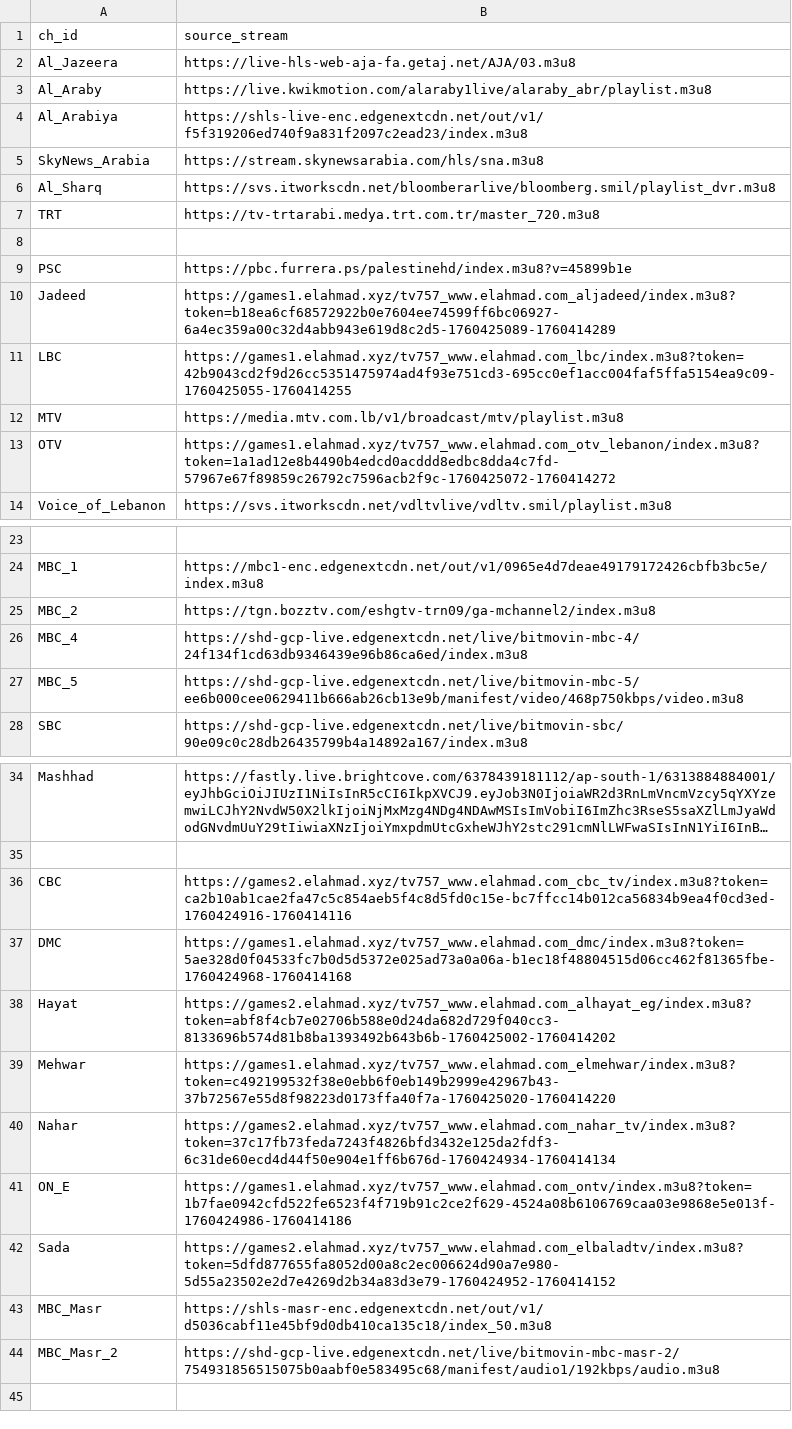
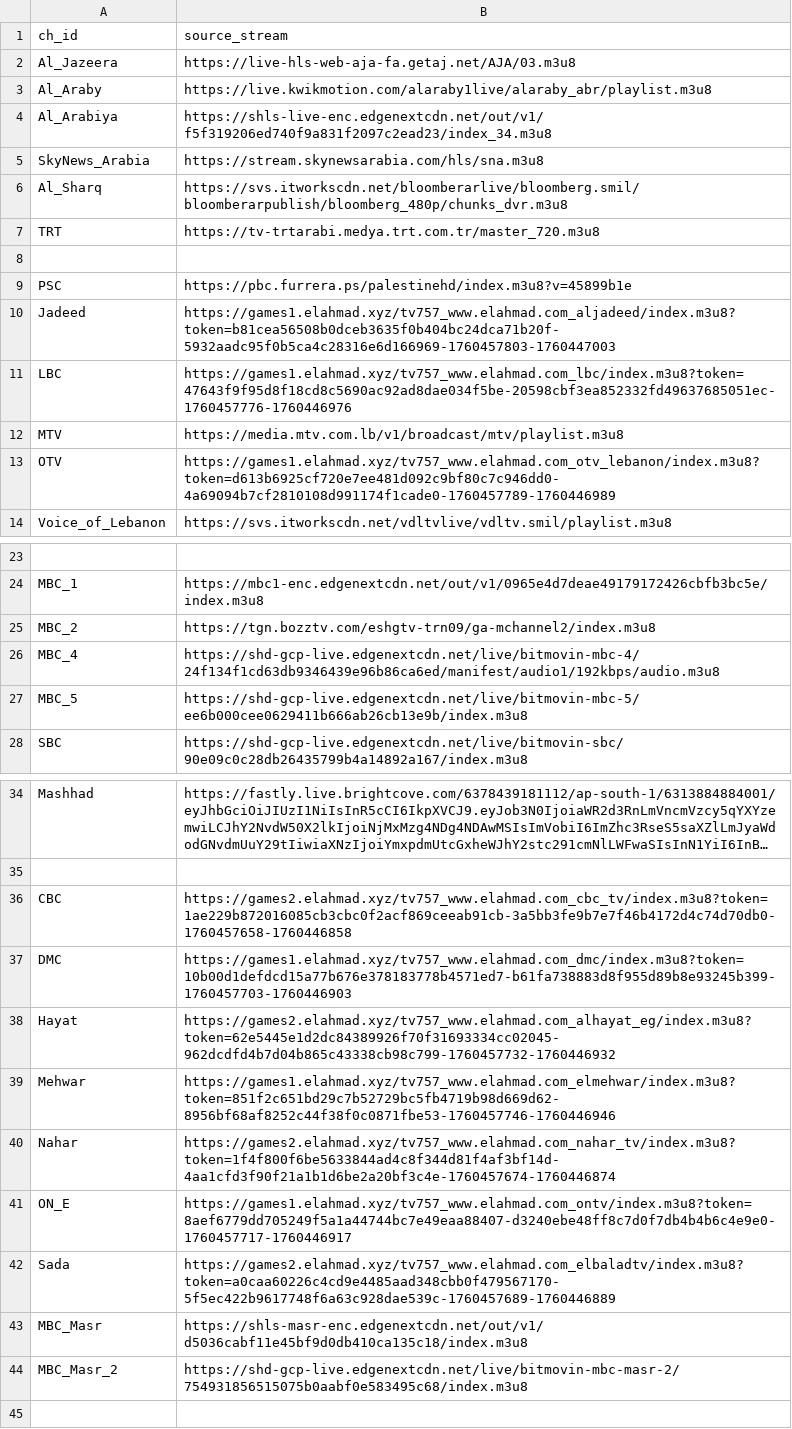
Before and after one commit to skabajah/saturn, a TSV file: 1_channels.tsv, drawn as a sheet; only a part is shown, gaps mark what is left out; long unchanged cells end in …; the diff covers the shown part only; the diff names each change by its address in the sheet, - before the commit and + after, or states it on an @@ line.

Commit message:
Automated update: scripts ran and TSV/M3U updated

```diff
--- a/1_channels.tsv
+++ b/1_channels.tsv
-B4 (source_stream): https://shls-live-enc.edgenextcdn.net/out/v1/f5f319206ed740f9a831f2097c2ead23/index.m3u8
+B4 (source_stream): https://shls-live-enc.edgenextcdn.net/out/v1/f5f319206ed740f9a831f2097c2ead23/index_34.m3u8
-B6 (source_stream): https://svs.itworkscdn.net/bloomberarlive/bloomberg.smil/playlist_dvr.m3u8
+B6 (source_stream): https://svs.itworkscdn.net/bloomberarlive/bloomberg.smil/bloomberarpublish/bloomberg_480p/chunks_dvr.m3u8
-B10 (source_stream): https://games1.elahmad.xyz/tv757_www.elahmad.com_aljadeed/index.m3u8?token=b18ea6cf68572922b0e7604ee74599ff6bc06927-6a4ec359a00c32d4abb943e619d8c2d5-1760425089-1760414289
+B10 (source_stream): https://games1.elahmad.xyz/tv757_www.elahmad.com_aljadeed/index.m3u8?token=b81cea56508b0dceb3635f0b404bc24dca71b20f-5932aadc95f0b5ca4c28316e6d166969-1760457803-1760447003
-B11 (source_stream): https://games1.elahmad.xyz/tv757_www.elahmad.com_lbc/index.m3u8?token=42b9043cd2f9d26cc5351475974ad4f93e751cd3-695cc0ef1acc004faf5ffa5154ea9c09-1760425055-1760414255
+B11 (source_stream): https://games1.elahmad.xyz/tv757_www.elahmad.com_lbc/index.m3u8?token=47643f9f95d8f18cd8c5690ac92ad8dae034f5be-20598cbf3ea852332fd49637685051ec-1760457776-1760446976
-B13 (source_stream): https://games1.elahmad.xyz/tv757_www.elahmad.com_otv_lebanon/index.m3u8?token=1a1ad12e8b4490b4edcd0acddd8edbc8dda4c7fd-57967e67f89859c26792c7596acb2f9c-1760425072-1760414272
+B13 (source_stream): https://games1.elahmad.xyz/tv757_www.elahmad.com_otv_lebanon/index.m3u8?token=d613b6925cf720e7ee481d092c9bf80c7c946dd0-4a69094b7cf2810108d991174f1cade0-1760457789-1760446989
-B26 (source_stream): https://shd-gcp-live.edgenextcdn.net/live/bitmovin-mbc-4/24f134f1cd63db9346439e96b86ca6ed/index.m3u8
+B26 (source_stream): https://shd-gcp-live.edgenextcdn.net/live/bitmovin-mbc-4/24f134f1cd63db9346439e96b86ca6ed/manifest/audio1/192kbps/audio.m3u8
-B27 (source_stream): https://shd-gcp-live.edgenextcdn.net/live/bitmovin-mbc-5/ee6b000cee0629411b666ab26cb13e9b/manifest/video/468p750kbps/video.m3u8
+B27 (source_stream): https://shd-gcp-live.edgenextcdn.net/live/bitmovin-mbc-5/ee6b000cee0629411b666ab26cb13e9b/index.m3u8
-B36 (source_stream): https://games2.elahmad.xyz/tv757_www.elahmad.com_cbc_tv/index.m3u8?token=ca2b10ab1cae2fa47c5c854aeb5f4c8d5fd0c15e-bc7ffcc14b012ca56834b9ea4f0cd3ed-1760424916-1760414116
+B36 (source_stream): https://games2.elahmad.xyz/tv757_www.elahmad.com_cbc_tv/index.m3u8?token=1ae229b872016085cb3cbc0f2acf869ceeab91cb-3a5bb3fe9b7e7f46b4172d4c74d70db0-1760457658-1760446858
-B37 (source_stream): https://games1.elahmad.xyz/tv757_www.elahmad.com_dmc/index.m3u8?token=5ae328d0f04533fc7b0d5d5372e025ad73a0a06a-b1ec18f48804515d06cc462f81365fbe-1760424968-1760414168
+B37 (source_stream): https://games1.elahmad.xyz/tv757_www.elahmad.com_dmc/index.m3u8?token=10b00d1defdcd15a77b676e378183778b4571ed7-b61fa738883d8f955d89b8e93245b399-1760457703-1760446903
-B38 (source_stream): https://games2.elahmad.xyz/tv757_www.elahmad.com_alhayat_eg/index.m3u8?token=abf8f4cb7e02706b588e0d24da682d729f040cc3-8133696b574d81b8ba1393492b643b6b-1760425002-1760414202
+B38 (source_stream): https://games2.elahmad.xyz/tv757_www.elahmad.com_alhayat_eg/index.m3u8?token=62e5445e1d2dc84389926f70f31693334cc02045-962dcdfd4b7d04b865c43338cb98c799-1760457732-1760446932
-B39 (source_stream): https://games1.elahmad.xyz/tv757_www.elahmad.com_elmehwar/index.m3u8?token=c492199532f38e0ebb6f0eb149b2999e42967b43-37b72567e55d8f98223d0173ffa40f7a-1760425020-1760414220
+B39 (source_stream): https://games1.elahmad.xyz/tv757_www.elahmad.com_elmehwar/index.m3u8?token=851f2c651bd29c7b52729bc5fb4719b98d669d62-8956bf68af8252c44f38f0c0871fbe53-1760457746-1760446946
-B40 (source_stream): https://games2.elahmad.xyz/tv757_www.elahmad.com_nahar_tv/index.m3u8?token=37c17fb73feda7243f4826bfd3432e125da2fdf3-6c31de60ecd4d44f50e904e1ff6b676d-1760424934-1760414134
+B40 (source_stream): https://games2.elahmad.xyz/tv757_www.elahmad.com_nahar_tv/index.m3u8?token=1f4f800f6be5633844ad4c8f344d81f4af3bf14d-4aa1cfd3f90f21a1b1d6be2a20bf3c4e-1760457674-1760446874
-B41 (source_stream): https://games1.elahmad.xyz/tv757_www.elahmad.com_ontv/index.m3u8?token=1b7fae0942cfd522fe6523f4f719b91c2ce2f629-4524a08b6106769caa03e9868e5e013f-1760424986-1760414186
+B41 (source_stream): https://games1.elahmad.xyz/tv757_www.elahmad.com_ontv/index.m3u8?token=8aef6779dd705249f5a1a44744bc7e49eaa88407-d3240ebe48ff8c7d0f7db4b4b6c4e9e0-1760457717-1760446917
-B42 (source_stream): https://games2.elahmad.xyz/tv757_www.elahmad.com_elbaladtv/index.m3u8?token=5dfd877655fa8052d00a8c2ec006624d90a7e980-5d55a23502e2d7e4269d2b34a83d3e79-1760424952-1760414152
+B42 (source_stream): https://games2.elahmad.xyz/tv757_www.elahmad.com_elbaladtv/index.m3u8?token=a0caa60226c4cd9e4485aad348cbb0f479567170-5f5ec422b9617748f6a63c928dae539c-1760457689-1760446889
-B43 (source_stream): https://shls-masr-enc.edgenextcdn.net/out/v1/d5036cabf11e45bf9d0db410ca135c18/index_50.m3u8
+B43 (source_stream): https://shls-masr-enc.edgenextcdn.net/out/v1/d5036cabf11e45bf9d0db410ca135c18/index.m3u8
-B44 (source_stream): https://shd-gcp-live.edgenextcdn.net/live/bitmovin-mbc-masr-2/754931856515075b0aabf0e583495c68/manifest/audio1/192kbps/audio.m3u8
+B44 (source_stream): https://shd-gcp-live.edgenextcdn.net/live/bitmovin-mbc-masr-2/754931856515075b0aabf0e583495c68/index.m3u8
```
Also changed, not shown: 3 edited cells elsewhere in this file.
